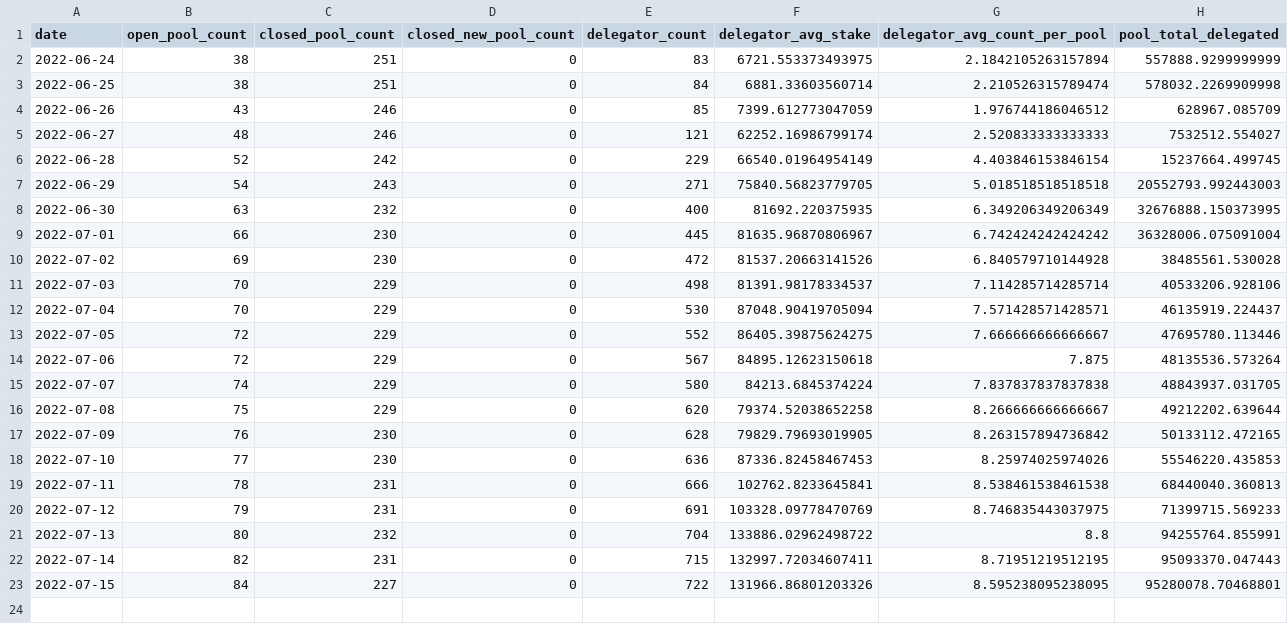
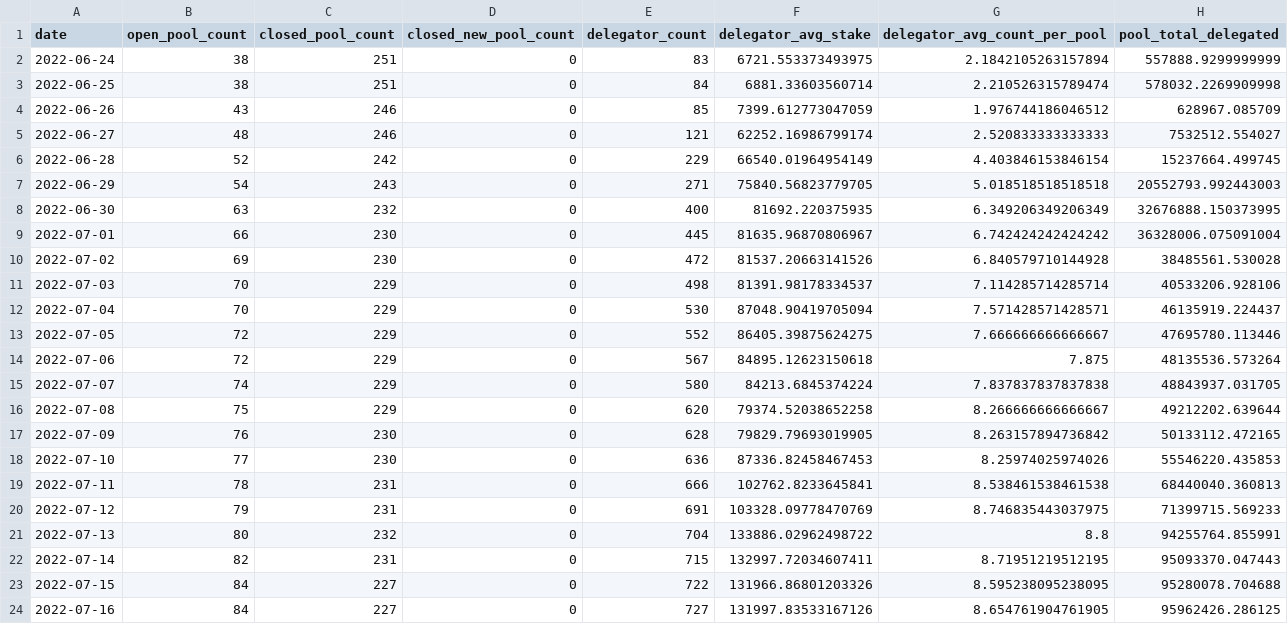
Before and after one commit to sderuiter/concordium-network-statistics, a CSV file: network-ccd-classified-pools.csv, drawn as a sheet.

```diff
--- a/network-ccd-classified-pools.csv
+++ b/network-ccd-classified-pools.csv
@@ -22,2 +22,3 @@ date,open_pool_count,closed_pool_count,closed_new_pool_count,delegator_count,del
 2022-07-14,82,231,0,715,132997.72034607411,8.71951219512195,95093370.047443
-2022-07-15,84,227,0,722,131966.86801203326,8.595238095238095,95280078.70468801
+2022-07-15,84,227,0,722,131966.86801203326,8.595238095238095,95280078.704688
+2022-07-16,84,227,0,727,131997.83533167126,8.654761904761905,95962426.286125
```
Also changed, not shown: blocks_at_end_of_day.csv, network-ccd-classified.csv, 25 other files.
